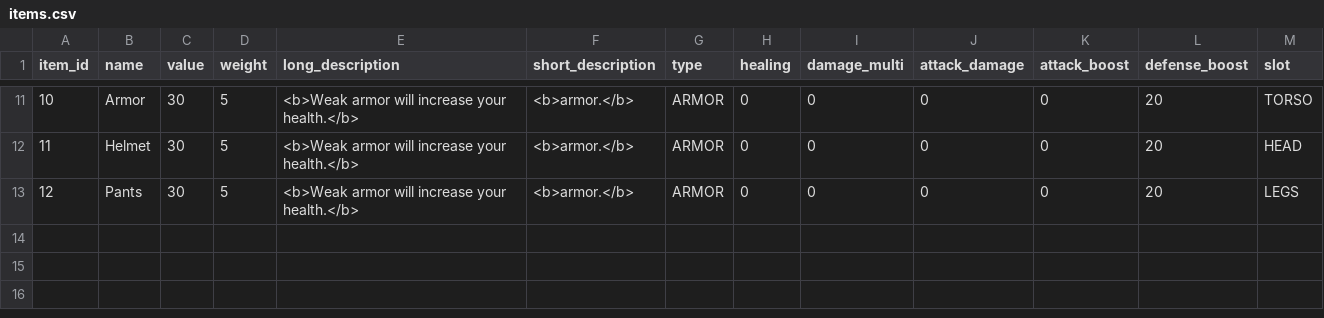
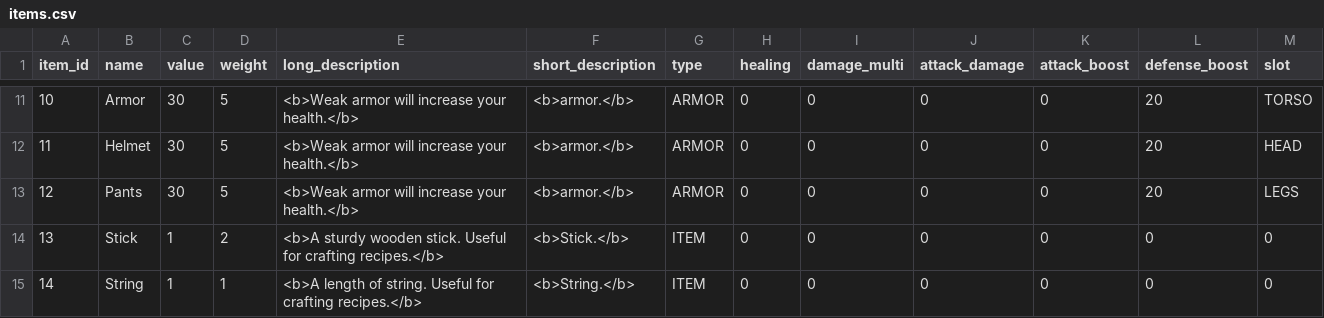
Before and after one commit to AndrewOlvera-byte/YCPFinalsFrenzy, a CSV file: src/db/items.csv, drawn as a sheet; only a part is shown, gaps mark what is left out; the diff names each change by its address in the sheet, - before the commit and + after, or states it on an @@ line.

Commit message:
crafting half done

```diff
--- a/src/db/items.csv
+++ b/src/db/items.csv
+row 14: 13 | Stick | 1 | 2 | <b>A sturdy wooden stick. Useful for crafting recipes.</b> | <b>Stick.</b> | ITEM | 0 | 0 | 0 | 0 | 0 | 0
+row 15: 14 | String | 1 | 1 | <b>A length of string. Useful for crafting recipes.</b> | <b>String.</b> | ITEM | 0 | 0 | 0 | 0 | 0 | 0
```
Also changed, not shown: 6 other files.
